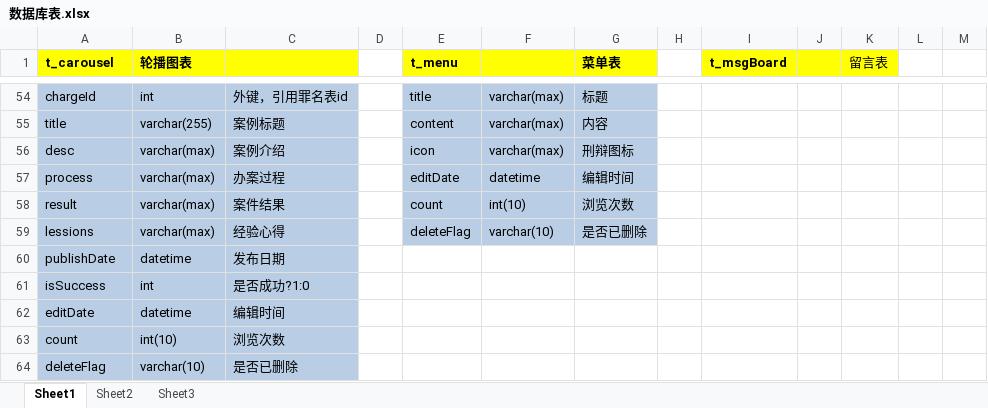
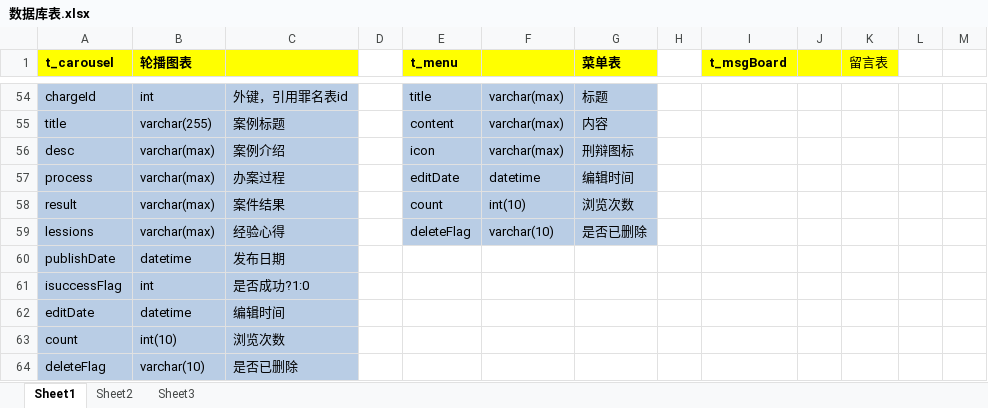
Before and after one commit to Disciplining/LaywerCms, an Excel workbook: databases-backup/数据库表.xlsx, sheet Sheet1, drawn as a sheet; only a part is shown, gaps mark what is left out; values as stored, in another font and other column widths than the file's, no borders; charts and pictures not drawn; the diff names each change by its address in the sheet, - before the commit and + after, or states it on an @@ line.

```diff
--- a/databases-backup/数据库表.xlsx (sheet Sheet1)
+++ b/databases-backup/数据库表.xlsx (sheet Sheet1)
-A61 (t_carousel): isSuccess
+A61 (t_carousel): isuccessFlag
```
Also changed, not shown: 7 other files.
